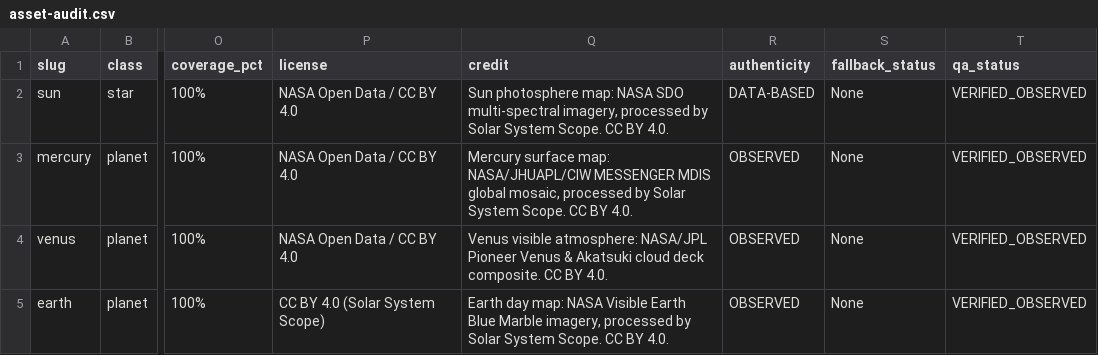
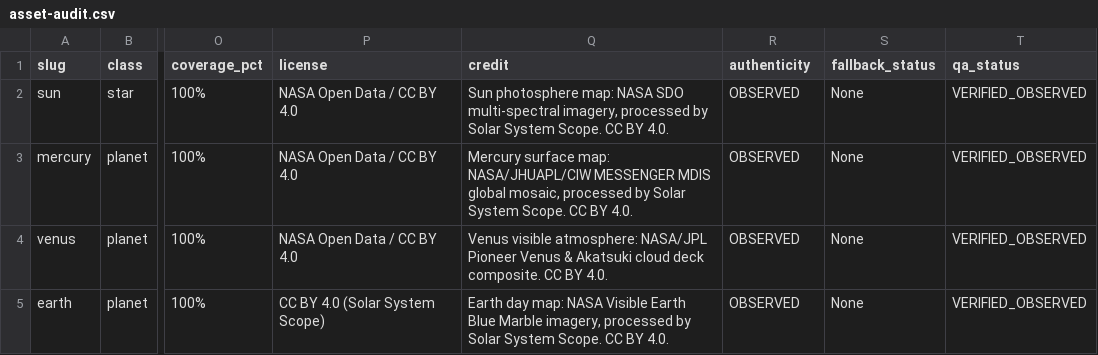
Before and after one commit to fulcrumindia1/ManicksGalaxy, a CSV file: docs/asset-audit.csv, drawn as a sheet; only a part is shown, gaps mark what is left out; the diff names each change by its address in the sheet, - before the commit and + after, or states it on an @@ line.

Commit message:
fix(ui): reposition subpixel compare callout to top-right toast with instant dismiss and upgrade Sun to OBSERVED

```diff
--- a/docs/asset-audit.csv
+++ b/docs/asset-audit.csv
-R2 (authenticity): DATA-BASED
+R2 (authenticity): OBSERVED
```
Also changed, not shown: 8 other files.
